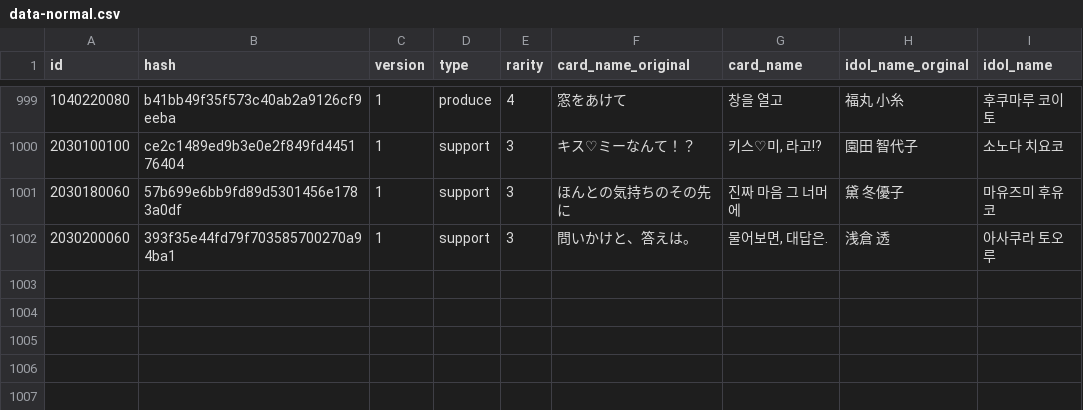
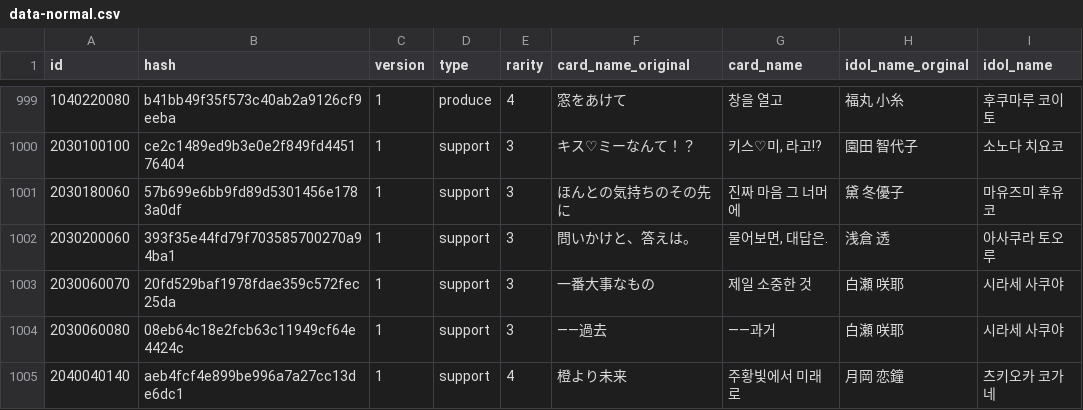
Before and after one commit to Gnbrkm41/shany-card-name-generator, a CSV file: data-normal.csv, drawn as a sheet; only a part is shown, gaps mark what is left out.

Commit message:
Update data-update.csv

```diff
--- a/data-normal.csv
+++ b/data-normal.csv
@@ -1002 +1002,4 @@ id,hash,version,type,rarity,card_name_original,card_name,idol_name_orginal,idol_
 2030200060,393f35e44fd79f703585700270a94ba1,1,support,3,問いかけと、答えは。,"물어보면, 대답은.",浅倉 透,아사쿠라 토오루
+2030060070,20fd529baf1978fdae359c572fec25da,1,support,3,一番大事なもの,제일 소중한 것,白瀬 咲耶,시라세 사쿠야
+2030060080,08eb64c18e2fcb63c11949cf64e4424c,1,support,3,――過去,――과거,白瀬 咲耶,시라세 사쿠야
+2040040140,aeb4fcf4e899be996a7a27cc13de6dc1,1,support,4,橙より未来,주황빛에서 미래로,月岡 恋鐘,츠키오카 코가네
```
Also changed, not shown: data-update.csv.
